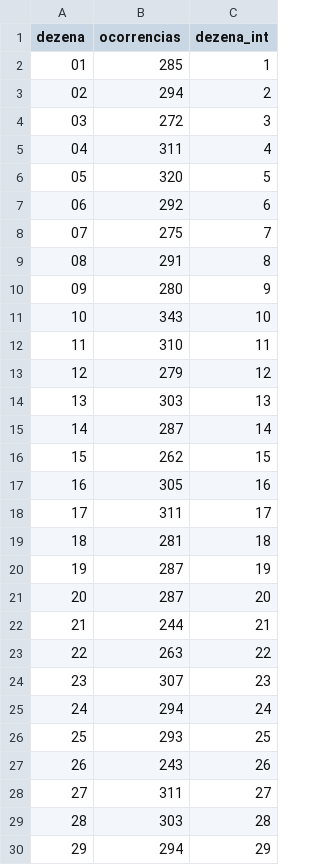
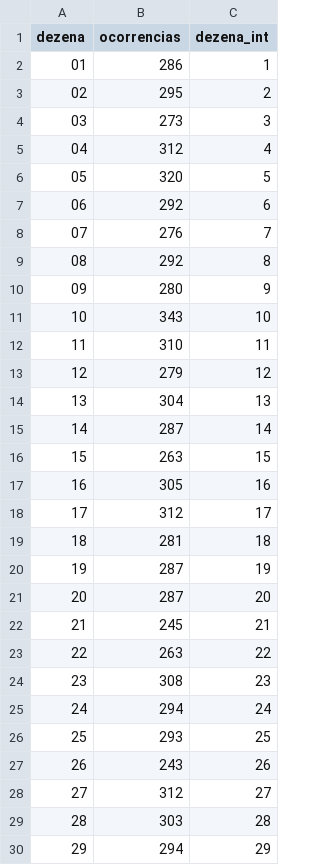
Before and after one commit to rc0utinh0/projeto-ED, a CSV file: megasena_dezenas_frequencia.csv, drawn as a sheet; only a part is shown; the diff covers the shown part only.

```diff
--- a/megasena_dezenas_frequencia.csv
+++ b/megasena_dezenas_frequencia.csv
@@ -1,10 +1,10 @@
 dezena,ocorrencias,dezena_int
-01,285,1
-02,294,2
-03,272,3
-04,311,4
+01,286,1
+02,295,2
+03,273,3
+04,312,4
 05,320,5
 06,292,6
-07,275,7
-08,291,8
+07,276,7
+08,292,8
 09,280,9
@@ -13,7 +13,7 @@ dezena,ocorrencias,dezena_int
 12,279,12
-13,303,13
+13,304,13
 14,287,14
-15,262,15
+15,263,15
 16,305,16
-17,311,17
+17,312,17
 18,281,18
@@ -21,5 +21,5 @@ dezena,ocorrencias,dezena_int
 20,287,20
-21,244,21
+21,245,21
 22,263,22
-23,307,23
+23,308,23
 24,294,24
@@ -27,3 +27,3 @@ dezena,ocorrencias,dezena_int
 26,243,26
-27,311,27
+27,312,27
 28,303,28
```
Also changed, not shown: 6 edited cells elsewhere in this file, megasena_premios_municipios.csv, 3 other files.
